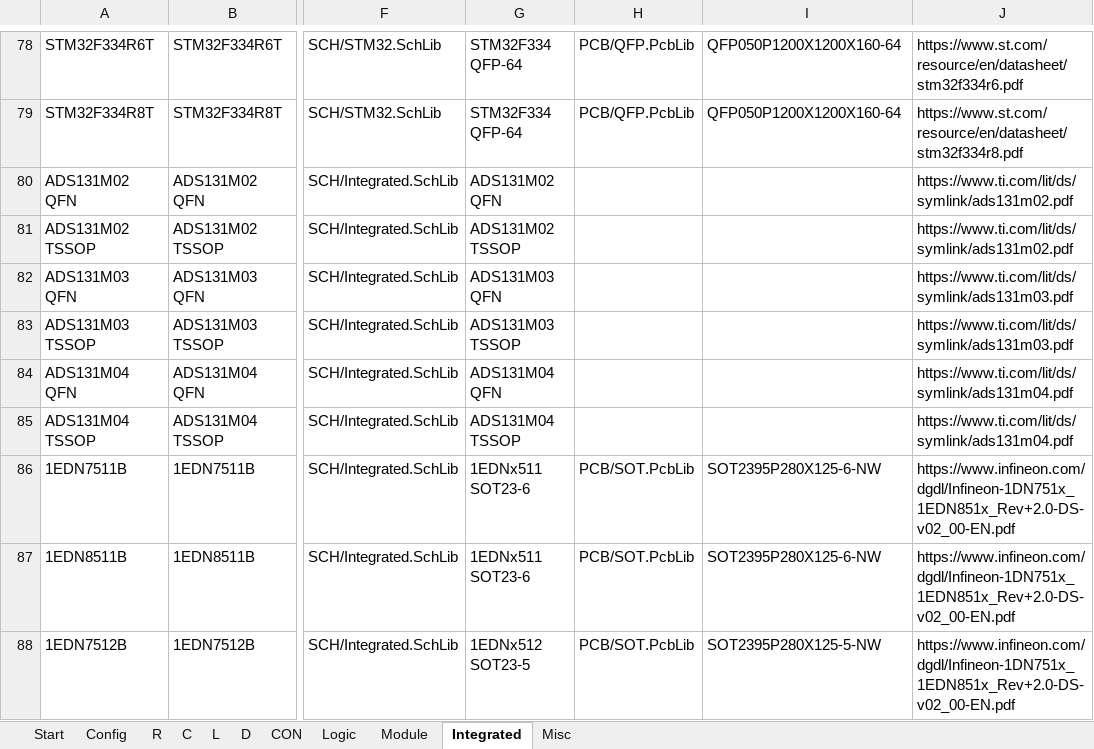
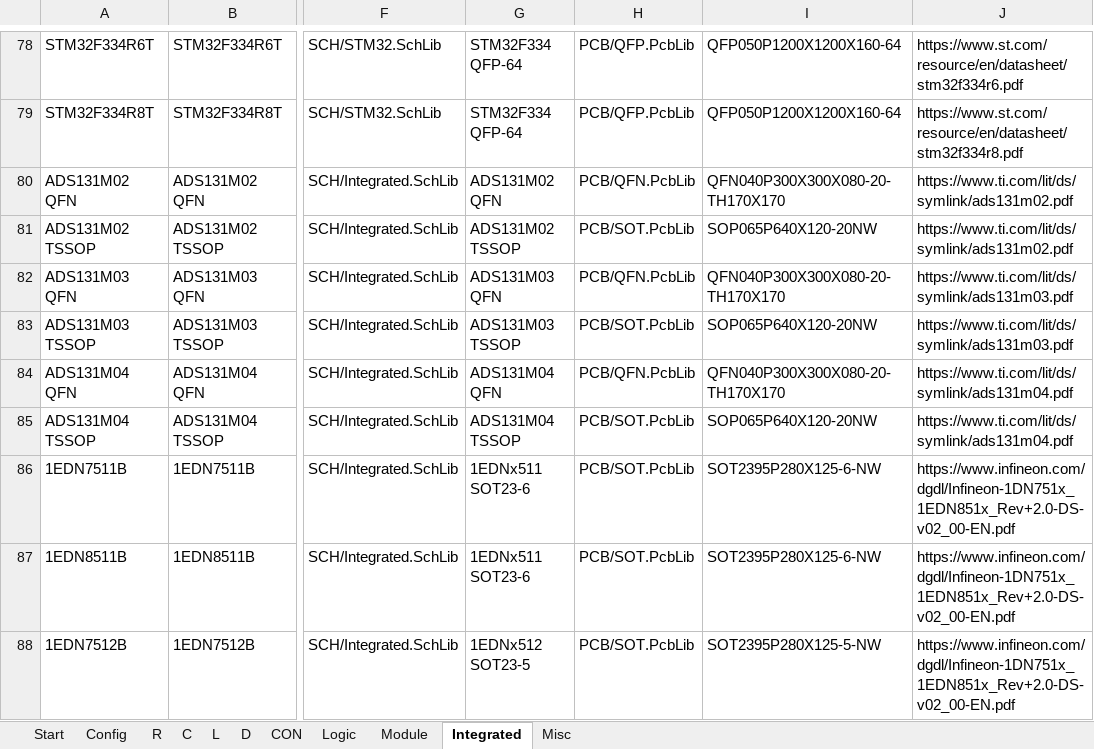
Before and after one commit to daniw/daniw_altium_lib, an Excel workbook: daniw_altium_lib.xlsx, sheet Integrated, drawn as a sheet; only a part is shown, gaps mark what is left out; values as stored, in another font and other column widths than the file's, no borders; the diff names each change by its address in the sheet, - before the commit and + after, or states it on an @@ line.

```diff
--- a/daniw_altium_lib.xlsx (sheet Integrated)
+++ b/daniw_altium_lib.xlsx (sheet Integrated)
-H80: (empty)
+H80: PCB/QFN.PcbLib
-I80: (empty)
+I80: QFN040P300X300X080-20-TH170X170
-H81: (empty)
+H81: PCB/SOT.PcbLib
-I81: (empty)
+I81: SOP065P640X120-20NW
-H82: (empty)
+H82: PCB/QFN.PcbLib
-I82: (empty)
+I82: QFN040P300X300X080-20-TH170X170
-H83: (empty)
+H83: PCB/SOT.PcbLib
-I83: (empty)
+I83: SOP065P640X120-20NW
-H84: (empty)
+H84: PCB/QFN.PcbLib
-I84: (empty)
+I84: QFN040P300X300X080-20-TH170X170
-H85: (empty)
+H85: PCB/SOT.PcbLib
-I85: (empty)
+I85: SOP065P640X120-20NW
```
Also changed, not shown: 2 other files.
